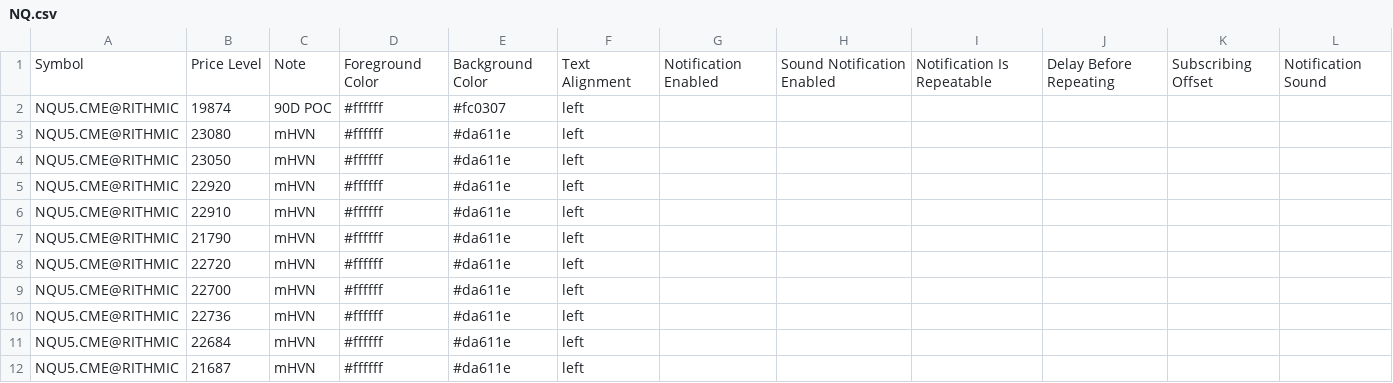
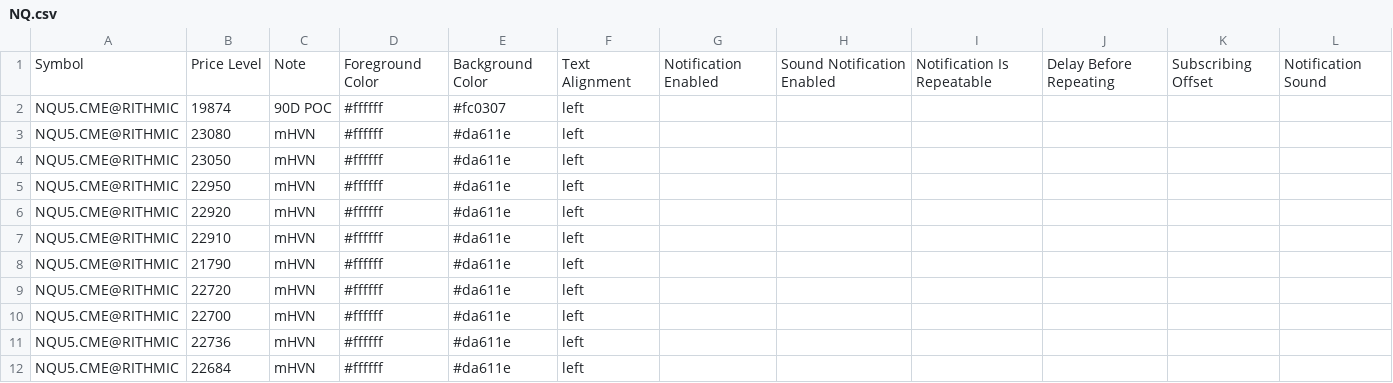
Before and after one commit to Thinkwithbookmap/Cloud-notes, a CSV file: NQ.csv, drawn as a sheet; only a part is shown; the shorter side is filled out with more unchanged rows; the diff names each change by its address in the sheet, - before the commit and + after, or states it on an @@ line.

Commit message:
Update NQ.csv

```diff
--- a/NQ.csv
+++ b/NQ.csv
+row 5: NQU5.CME@RITHMIC | 22950 | mHVN | #ffffff | #da611e | left
```
